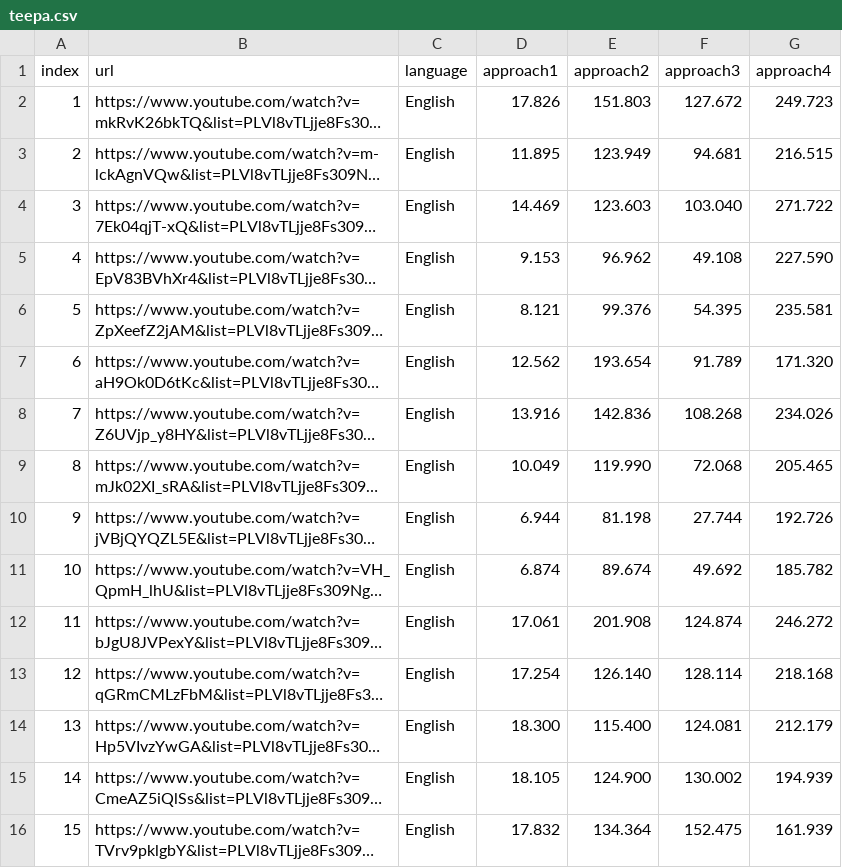
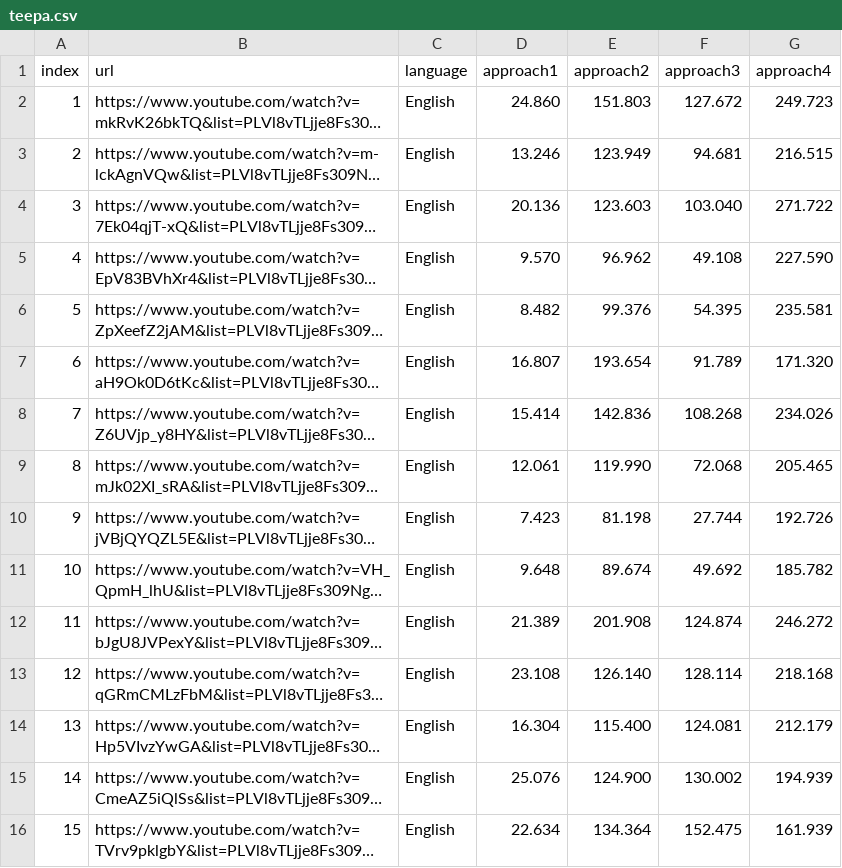
Before and after one commit to RuiwenG/MedicalQA, a CSV file: teepa.csv, drawn as a sheet; long unchanged cells end in …; the diff names each change by its address in the sheet, - before the commit and + after, or states it on an @@ line.

```diff
--- a/teepa.csv
+++ b/teepa.csv
-D2 (approach1): 17.826
+D2 (approach1): 24.860
-D3 (approach1): 11.895
+D3 (approach1): 13.246
-D4 (approach1): 14.469
+D4 (approach1): 20.136
-D5 (approach1): 9.153
+D5 (approach1): 9.570
-D6 (approach1): 8.121
+D6 (approach1): 8.482
-D7 (approach1): 12.562
+D7 (approach1): 16.807
-D8 (approach1): 13.916
+D8 (approach1): 15.414
-D9 (approach1): 10.049
+D9 (approach1): 12.061
-D10 (approach1): 6.944
+D10 (approach1): 7.423
-D11 (approach1): 6.874
+D11 (approach1): 9.648
-D12 (approach1): 17.061
+D12 (approach1): 21.389
-D13 (approach1): 17.254
+D13 (approach1): 23.108
-D14 (approach1): 18.300
+D14 (approach1): 16.304
-D15 (approach1): 18.105
+D15 (approach1): 25.076
-D16 (approach1): 17.832
+D16 (approach1): 22.634
```
Also changed, not shown: test_dataset.csv, 27 other files.
